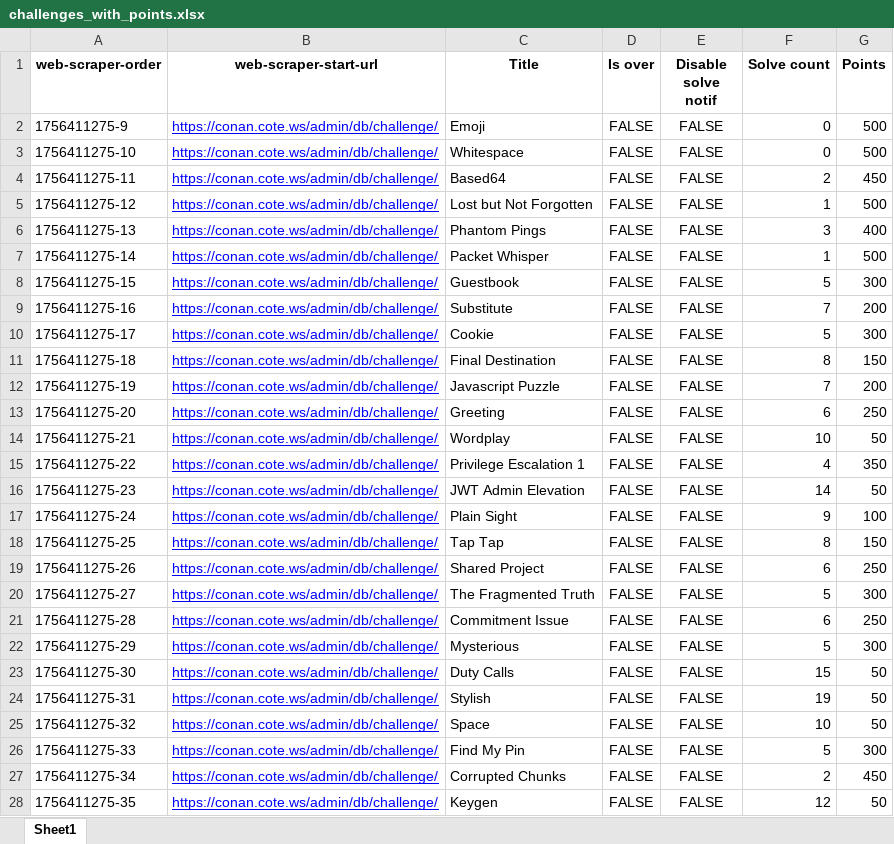
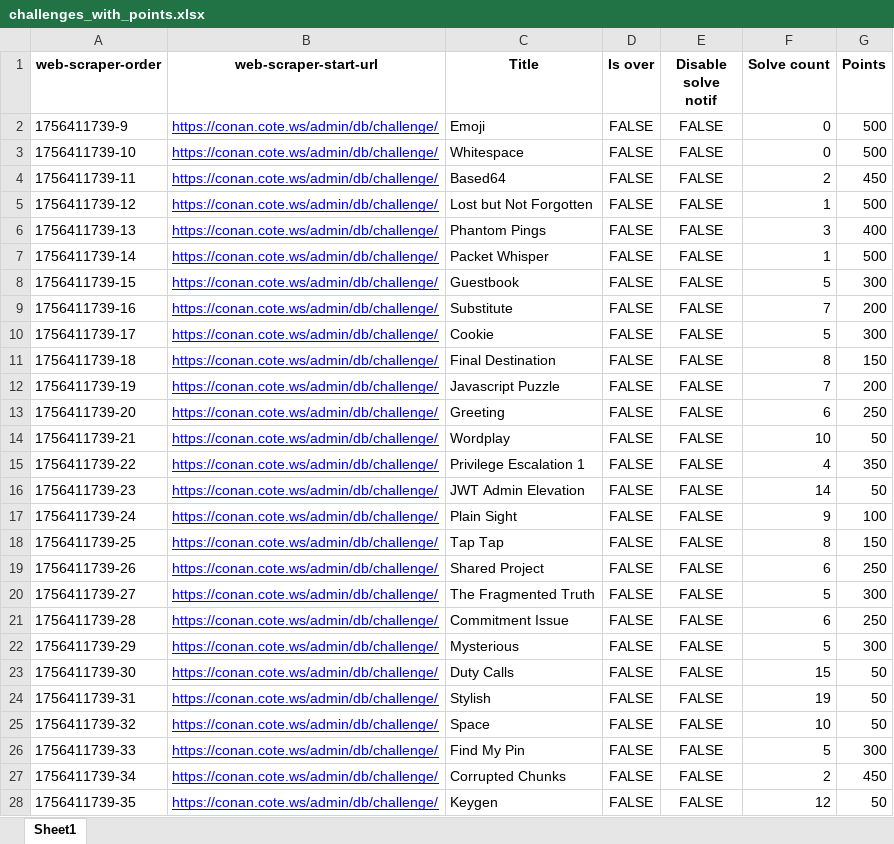
Before and after one commit to ashwin7077/ctf, an Excel workbook: challenges_with_points.xlsx, sheet Sheet1, drawn as a sheet; only a part is shown; values as stored, in another font and other column widths than the file's, no borders; the diff covers the shown part only; the diff names each change by its address in the sheet, - before the commit and + after, or states it on an @@ line.

```diff
--- a/challenges_with_points.xlsx (sheet Sheet1)
+++ b/challenges_with_points.xlsx (sheet Sheet1)
-A2 (web-scraper-order): 1756411275-9
+A2 (web-scraper-order): 1756411739-9
-A3 (web-scraper-order): 1756411275-10
+A3 (web-scraper-order): 1756411739-10
-A4 (web-scraper-order): 1756411275-11
+A4 (web-scraper-order): 1756411739-11
-A5 (web-scraper-order): 1756411275-12
+A5 (web-scraper-order): 1756411739-12
-A6 (web-scraper-order): 1756411275-13
+A6 (web-scraper-order): 1756411739-13
-A7 (web-scraper-order): 1756411275-14
+A7 (web-scraper-order): 1756411739-14
-A8 (web-scraper-order): 1756411275-15
+A8 (web-scraper-order): 1756411739-15
-A9 (web-scraper-order): 1756411275-16
+A9 (web-scraper-order): 1756411739-16
-A10 (web-scraper-order): 1756411275-17
+A10 (web-scraper-order): 1756411739-17
-A11 (web-scraper-order): 1756411275-18
+A11 (web-scraper-order): 1756411739-18
-A12 (web-scraper-order): 1756411275-19
+A12 (web-scraper-order): 1756411739-19
-A13 (web-scraper-order): 1756411275-20
+A13 (web-scraper-order): 1756411739-20
-A14 (web-scraper-order): 1756411275-21
+A14 (web-scraper-order): 1756411739-21
-A15 (web-scraper-order): 1756411275-22
+A15 (web-scraper-order): 1756411739-22
-A16 (web-scraper-order): 1756411275-23
+A16 (web-scraper-order): 1756411739-23
-A17 (web-scraper-order): 1756411275-24
+A17 (web-scraper-order): 1756411739-24
-A18 (web-scraper-order): 1756411275-25
+A18 (web-scraper-order): 1756411739-25
-A19 (web-scraper-order): 1756411275-26
+A19 (web-scraper-order): 1756411739-26
-A20 (web-scraper-order): 1756411275-27
+A20 (web-scraper-order): 1756411739-27
-A21 (web-scraper-order): 1756411275-28
+A21 (web-scraper-order): 1756411739-28
-A22 (web-scraper-order): 1756411275-29
+A22 (web-scraper-order): 1756411739-29
-A23 (web-scraper-order): 1756411275-30
+A23 (web-scraper-order): 1756411739-30
-A24 (web-scraper-order): 1756411275-31
+A24 (web-scraper-order): 1756411739-31
-A25 (web-scraper-order): 1756411275-32
+A25 (web-scraper-order): 1756411739-32
-A26 (web-scraper-order): 1756411275-33
+A26 (web-scraper-order): 1756411739-33
-A27 (web-scraper-order): 1756411275-34
+A27 (web-scraper-order): 1756411739-34
-A28 (web-scraper-order): 1756411275-35
+A28 (web-scraper-order): 1756411739-35
```
Also changed, not shown: 25 edited cells elsewhere in this sheet, CTF_updated.xlsx, user_total_points.xlsx, 1 other file.
